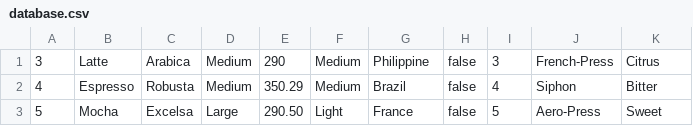
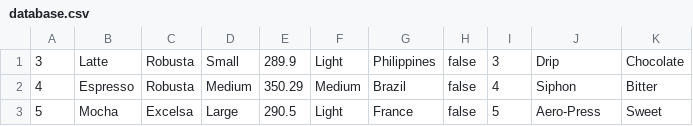
Before and after one commit to RASERUI/compro2, a CSV file: database.csv, drawn as a sheet; the diff names each change by its address in the sheet, - before the commit and + after, or states it on an @@ line.

```diff
--- a/database.csv
+++ b/database.csv
-C1: Arabica
+C1: Robusta
-D1: Medium
+D1: Small
-E1: 290
+E1: 289.9
-F1: Medium
+F1: Light
-G1: Philippine
+G1: Philippines
-J1: French-Press
+J1: Drip
-K1: Citrus
+K1: Chocolate
-E3: 290.50
+E3: 290.5
```
Also changed, not shown: 1 other file.
